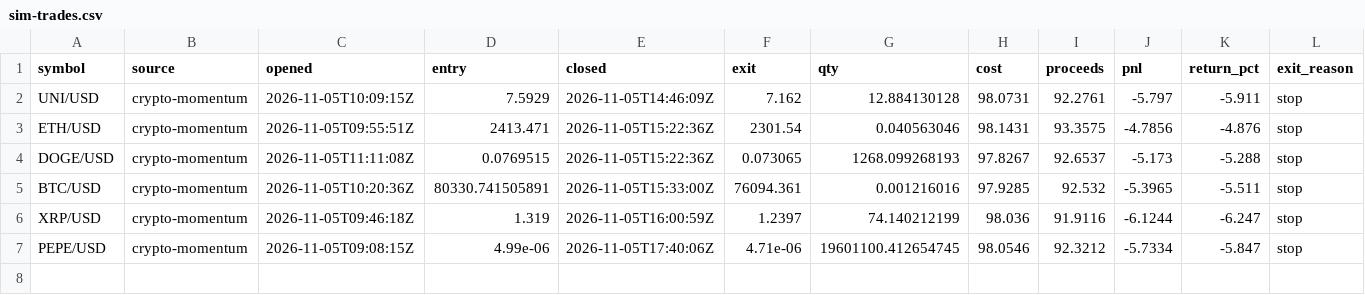
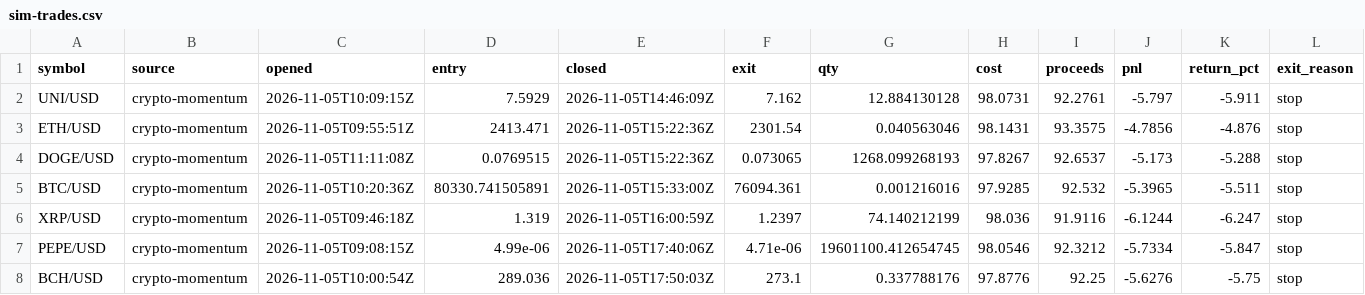
Before and after one commit to hpintojr/crypto-scanner, a CSV file: data/sim-trades.csv, drawn as a sheet; only a part is shown; rows hold the shown columns only; the diff names each change by its address in the sheet, - before the commit and + after, or states it on an @@ line.

```diff
--- a/data/sim-trades.csv
+++ b/data/sim-trades.csv
+row 8: BCH/USD | crypto-momentum | 2026-11-05T10:00:54Z | 289.036 | 2026-11-05T17:50:03Z | 273.1 | 0.337788176 | 97.8776 | 92.25 | -5.6276 | -5.75 | stop
```
Also changed, not shown: data/outcomes.csv, data/wallet-moves.csv, 7 other files.
